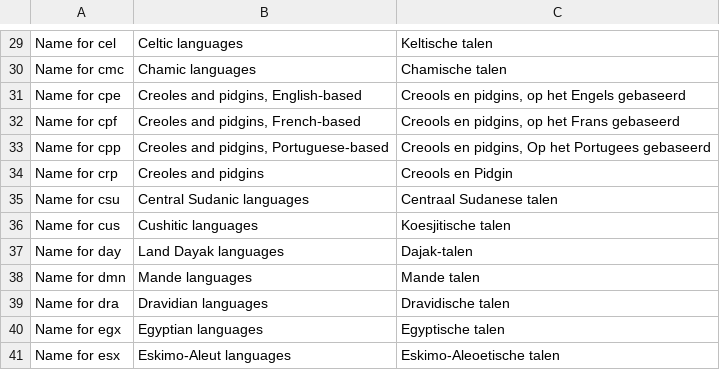
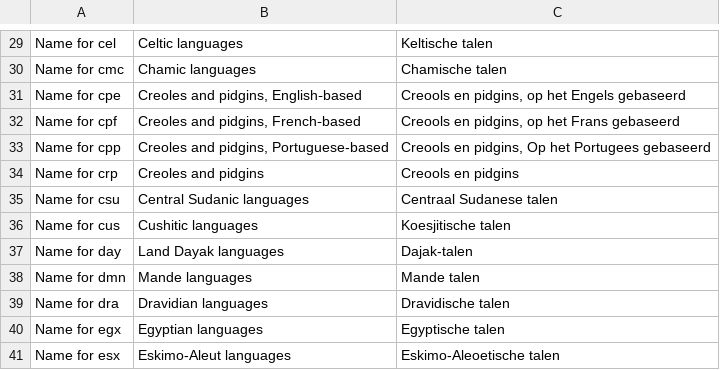
Before and after one commit to OpenTaal/opentaal-isocodes, a TSV file: tsv/iso_639-5.tsv, drawn as a sheet; only a part is shown, gaps mark what is left out.

```diff
--- a/tsv/iso_639-5.tsv
+++ b/tsv/iso_639-5.tsv
@@ -33,3 +33,3 @@ Name for cpf	Creoles and pidgins, French‑based	Creools en pidgins, op het Fran
 Name for cpp	Creoles and pidgins, Portuguese-based	Creools en pidgins, Op het Portugees gebaseerd
-Name for crp	Creoles and pidgins	Creools en Pidgin
+Name for crp	Creoles and pidgins	Creools en pidgins
 Name for csu	Central Sudanic languages	Centraal Sudanese talen
```
Also changed, not shown: 16 other files.
